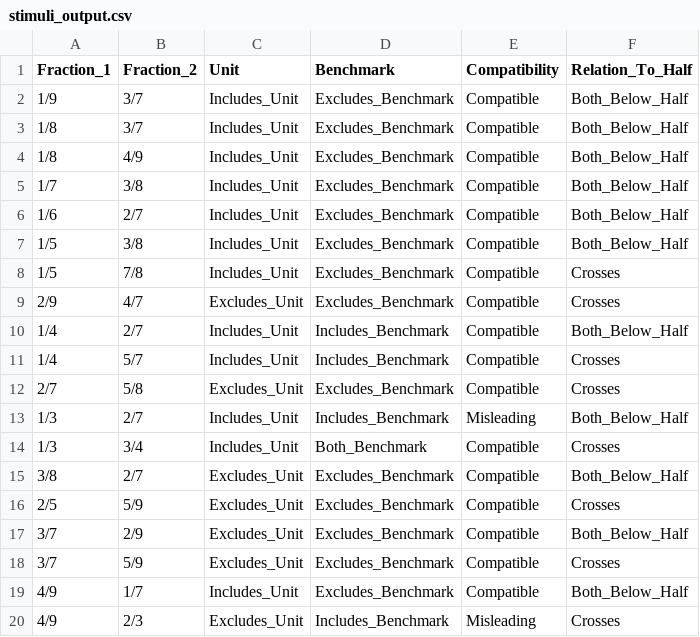
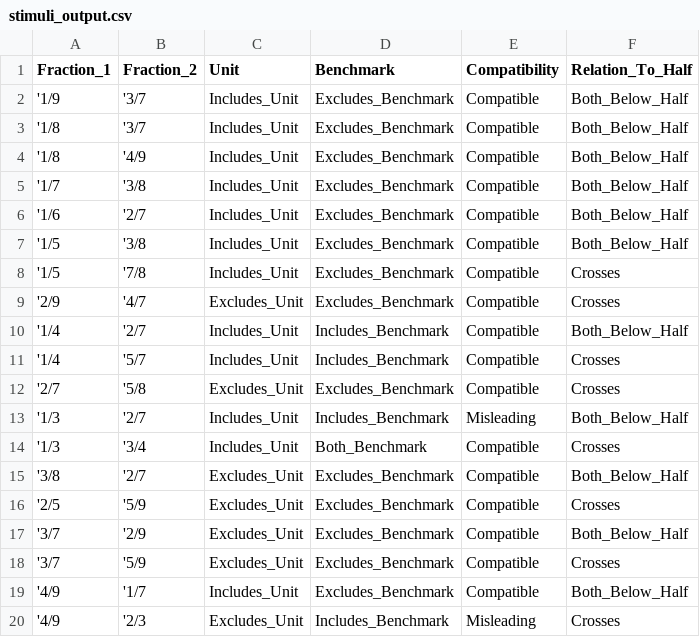
Before and after one commit to nmea002/bubbles, a CSV file: stimuli_output.csv, drawn as a sheet; only a part is shown; the diff covers the shown part only.

Commit message:
fixed stimuli analysis writing to csv

```diff
--- a/stimuli_output.csv
+++ b/stimuli_output.csv
@@ -1,20 +1,20 @@
 Fraction_1,Fraction_2,Unit,Benchmark,Compatibility,Relation_To_Half
-1/9,3/7,Includes_Unit,Excludes_Benchmark,Compatible,Both_Below_Half
-1/8,3/7,Includes_Unit,Excludes_Benchmark,Compatible,Both_Below_Half
-1/8,4/9,Includes_Unit,Excludes_Benchmark,Compatible,Both_Below_Half
-1/7,3/8,Includes_Unit,Excludes_Benchmark,Compatible,Both_Below_Half
-1/6,2/7,Includes_Unit,Excludes_Benchmark,Compatible,Both_Below_Half
-1/5,3/8,Includes_Unit,Excludes_Benchmark,Compatible,Both_Below_Half
-1/5,7/8,Includes_Unit,Excludes_Benchmark,Compatible,Crosses
-2/9,4/7,Excludes_Unit,Excludes_Benchmark,Compatible,Crosses
-1/4,2/7,Includes_Unit,Includes_Benchmark,Compatible,Both_Below_Half
-1/4,5/7,Includes_Unit,Includes_Benchmark,Compatible,Crosses
-2/7,5/8,Excludes_Unit,Excludes_Benchmark,Compatible,Crosses
-1/3,2/7,Includes_Unit,Includes_Benchmark,Misleading,Both_Below_Half
-1/3,3/4,Includes_Unit,Both_Benchmark,Compatible,Crosses
-3/8,2/7,Excludes_Unit,Excludes_Benchmark,Compatible,Both_Below_Half
-2/5,5/9,Excludes_Unit,Excludes_Benchmark,Compatible,Crosses
-3/7,2/9,Excludes_Unit,Excludes_Benchmark,Compatible,Both_Below_Half
-3/7,5/9,Excludes_Unit,Excludes_Benchmark,Compatible,Crosses
-4/9,1/7,Includes_Unit,Excludes_Benchmark,Compatible,Both_Below_Half
-4/9,2/3,Excludes_Unit,Includes_Benchmark,Misleading,Crosses
+'1/9,'3/7,Includes_Unit,Excludes_Benchmark,Compatible,Both_Below_Half
+'1/8,'3/7,Includes_Unit,Excludes_Benchmark,Compatible,Both_Below_Half
+'1/8,'4/9,Includes_Unit,Excludes_Benchmark,Compatible,Both_Below_Half
+'1/7,'3/8,Includes_Unit,Excludes_Benchmark,Compatible,Both_Below_Half
+'1/6,'2/7,Includes_Unit,Excludes_Benchmark,Compatible,Both_Below_Half
+'1/5,'3/8,Includes_Unit,Excludes_Benchmark,Compatible,Both_Below_Half
+'1/5,'7/8,Includes_Unit,Excludes_Benchmark,Compatible,Crosses
+'2/9,'4/7,Excludes_Unit,Excludes_Benchmark,Compatible,Crosses
+'1/4,'2/7,Includes_Unit,Includes_Benchmark,Compatible,Both_Below_Half
+'1/4,'5/7,Includes_Unit,Includes_Benchmark,Compatible,Crosses
+'2/7,'5/8,Excludes_Unit,Excludes_Benchmark,Compatible,Crosses
+'1/3,'2/7,Includes_Unit,Includes_Benchmark,Misleading,Both_Below_Half
+'1/3,'3/4,Includes_Unit,Both_Benchmark,Compatible,Crosses
+'3/8,'2/7,Excludes_Unit,Excludes_Benchmark,Compatible,Both_Below_Half
+'2/5,'5/9,Excludes_Unit,Excludes_Benchmark,Compatible,Crosses
+'3/7,'2/9,Excludes_Unit,Excludes_Benchmark,Compatible,Both_Below_Half
+'3/7,'5/9,Excludes_Unit,Excludes_Benchmark,Compatible,Crosses
+'4/9,'1/7,Includes_Unit,Excludes_Benchmark,Compatible,Both_Below_Half
+'4/9,'2/3,Excludes_Unit,Includes_Benchmark,Misleading,Crosses
```
Also changed, not shown: 42 edited cells elsewhere in this file, 1 other file.
